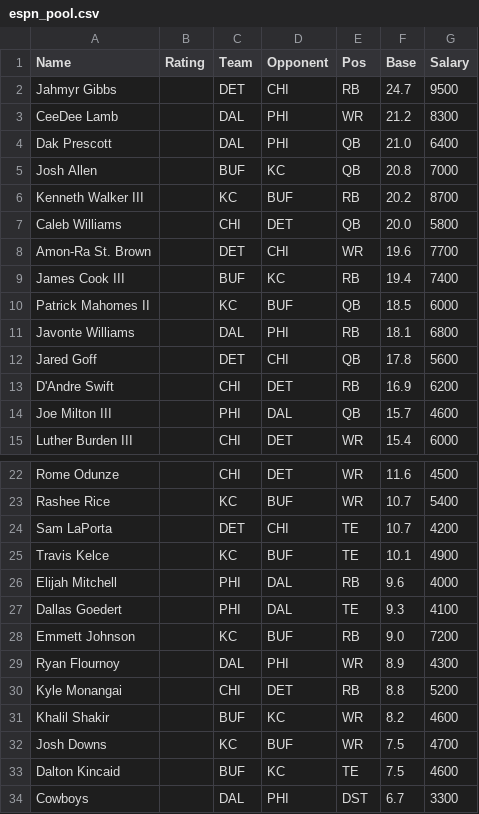
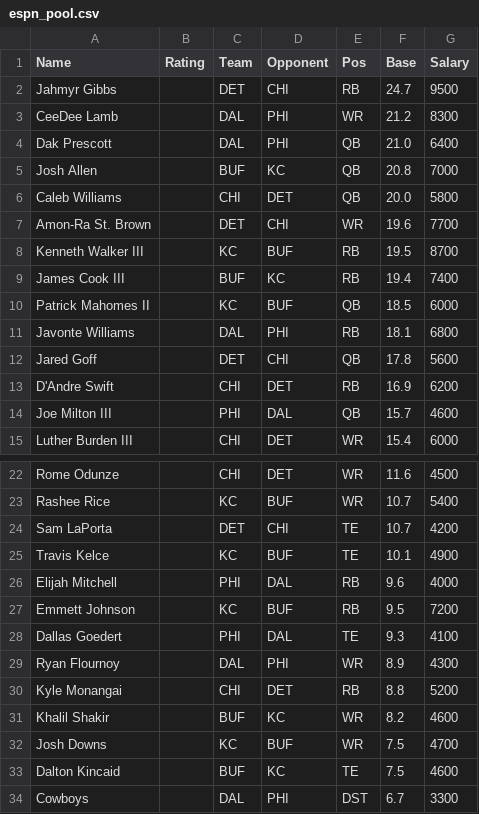
Before and after one commit to kendalleaddy8-ui/kendalleddy8.github.io, a CSV file: dfs/2026-wk12-tg/espn_pool.csv, drawn as a sheet; only a part is shown, gaps mark what is left out.

```diff
--- a/dfs/2026-wk12-tg/espn_pool.csv
+++ b/dfs/2026-wk12-tg/espn_pool.csv
@@ -5,5 +5,5 @@ Dak Prescott,,DAL,PHI,QB,21.0,6400
 Josh Allen,,BUF,KC,QB,20.8,7000
-Kenneth Walker III,,KC,BUF,RB,20.2,8700
 Caleb Williams,,CHI,DET,QB,20.0,5800
 Amon-Ra St. Brown,,DET,CHI,WR,19.6,7700
+Kenneth Walker III,,KC,BUF,RB,19.5,8700
 James Cook III,,BUF,KC,RB,19.4,7400
@@ -26,4 +26,4 @@ Travis Kelce,,KC,BUF,TE,10.1,4900
 Elijah Mitchell,,PHI,DAL,RB,9.6,4000
+Emmett Johnson,,KC,BUF,RB,9.5,7200
 Dallas Goedert,,PHI,DAL,TE,9.3,4100
-Emmett Johnson,,KC,BUF,RB,9.0,7200
 Ryan Flournoy,,DAL,PHI,WR,8.9,4300
```
Also changed, not shown: dfs/2026-wk12-tg/lineups_run.csv, dfs/2026-wk12-tg/overrides.csv, 17 other files.
